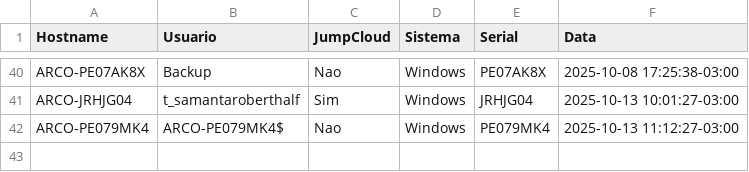
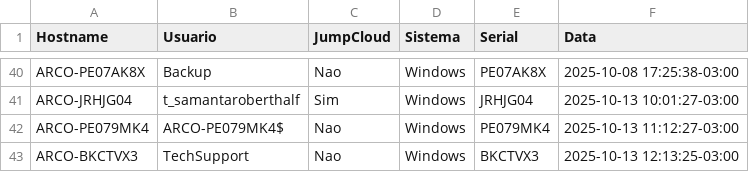
Before and after one commit to lucasldantas/scripts-public, a CSV file: session_logs.csv, drawn as a sheet; only a part is shown, gaps mark what is left out; the diff names each change by its address in the sheet, - before the commit and + after, or states it on an @@ line.

Commit message:
session_logs: append (Windows)

```diff
--- a/session_logs.csv
+++ b/session_logs.csv
+row 43: ARCO-BKCTVX3 | TechSupport | Nao | Windows | BKCTVX3 | 2025-10-13 12:13:25-03:00
```
